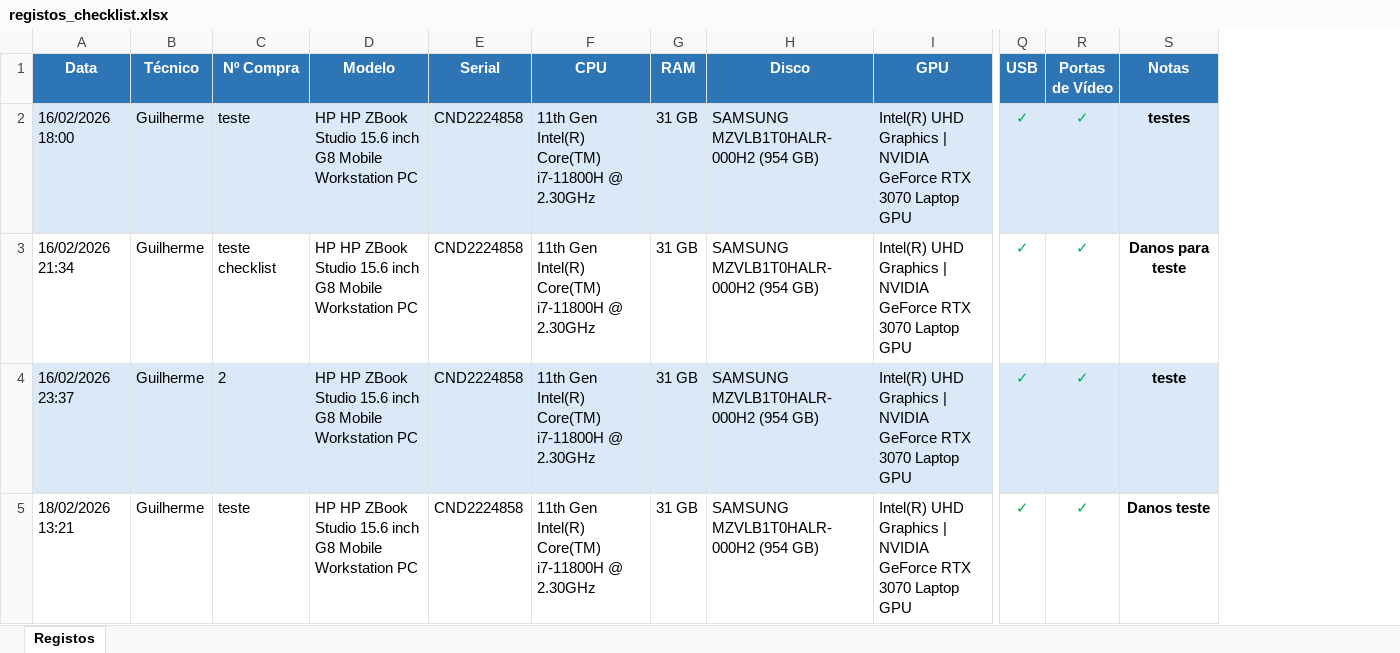
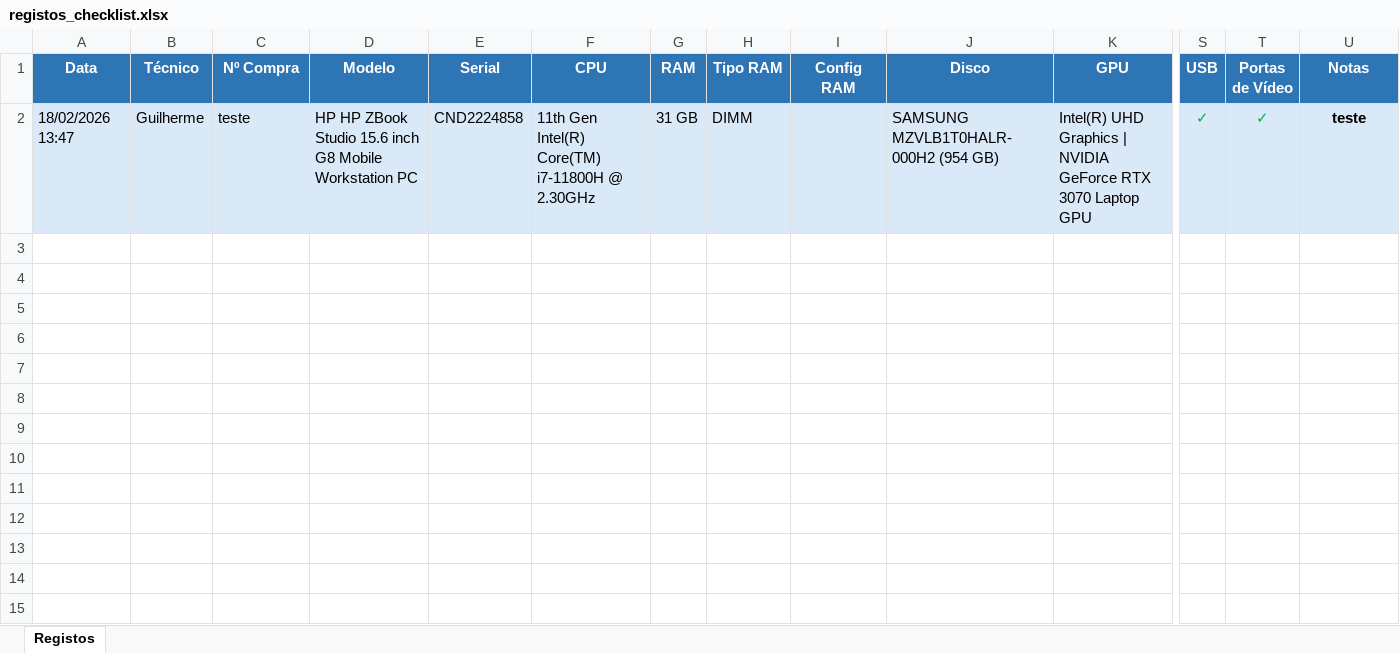
Before and after one commit to GuiSantanO/CHECLIST-ALFA-2, an Excel workbook: CHECKLIST-ALFA-1/dist/Dados/registos_checklist.xlsx, sheet Registos, drawn as a sheet; only a part is shown, gaps mark what is left out; values as stored, in another font and other column widths than the file's, no borders; removed rows and columns are numbered as before the commit, all else as after; rows hold the shown columns only; the diff names each change by its address in the sheet, - before the commit and + after, or states it on an @@ line.

Commit message:
Versao testes server

```diff
--- a/CHECKLIST-ALFA-1/dist/Dados/registos_checklist.xlsx (sheet Registos)
+++ b/CHECKLIST-ALFA-1/dist/Dados/registos_checklist.xlsx (sheet Registos)
+column H (Tipo RAM), row 2: DIMM
+column I (Config RAM), empty
-A2 (Data): 16/02/2026 18:00
+A2 (Data): 18/02/2026 13:47
-U2 (Notas): testes
+U2 (Notas): teste
-row 3: 16/02/2026 21:34 | Guilherme | teste checklist | HP HP ZBook Studio 15.6 inch G8 Mobile Workstation PC | CND2224858 | 11th Gen Intel(R) Core(TM) i7-11800H @ 2.30GHz | 31 GB | SAMSUNG MZVLB1T0HALR-000H2 (954 GB) | Intel(R) UHD Graphics | NVIDIA GeForce RTX 3070 Laptop GPU | ✓ | ✓ | Danos para teste
-row 4: 16/02/2026 23:37 | Guilherme | 2 | HP HP ZBook Studio 15.6 inch G8 Mobile Workstation PC | CND2224858 | 11th Gen Intel(R) Core(TM) i7-11800H @ 2.30GHz | 31 GB | SAMSUNG MZVLB1T0HALR-000H2 (954 GB) | Intel(R) UHD Graphics | NVIDIA GeForce RTX 3070 Laptop GPU | ✓ | ✓ | teste
-row 5: 18/02/2026 13:21 | Guilherme | teste | HP HP ZBook Studio 15.6 inch G8 Mobile Workstation PC | CND2224858 | 11th Gen Intel(R) Core(TM) i7-11800H @ 2.30GHz | 31 GB | SAMSUNG MZVLB1T0HALR-000H2 (954 GB) | Intel(R) UHD Graphics | NVIDIA GeForce RTX 3070 Laptop GPU | ✓ | ✓ | Danos teste
```
Also changed, not shown: 10 other files.
